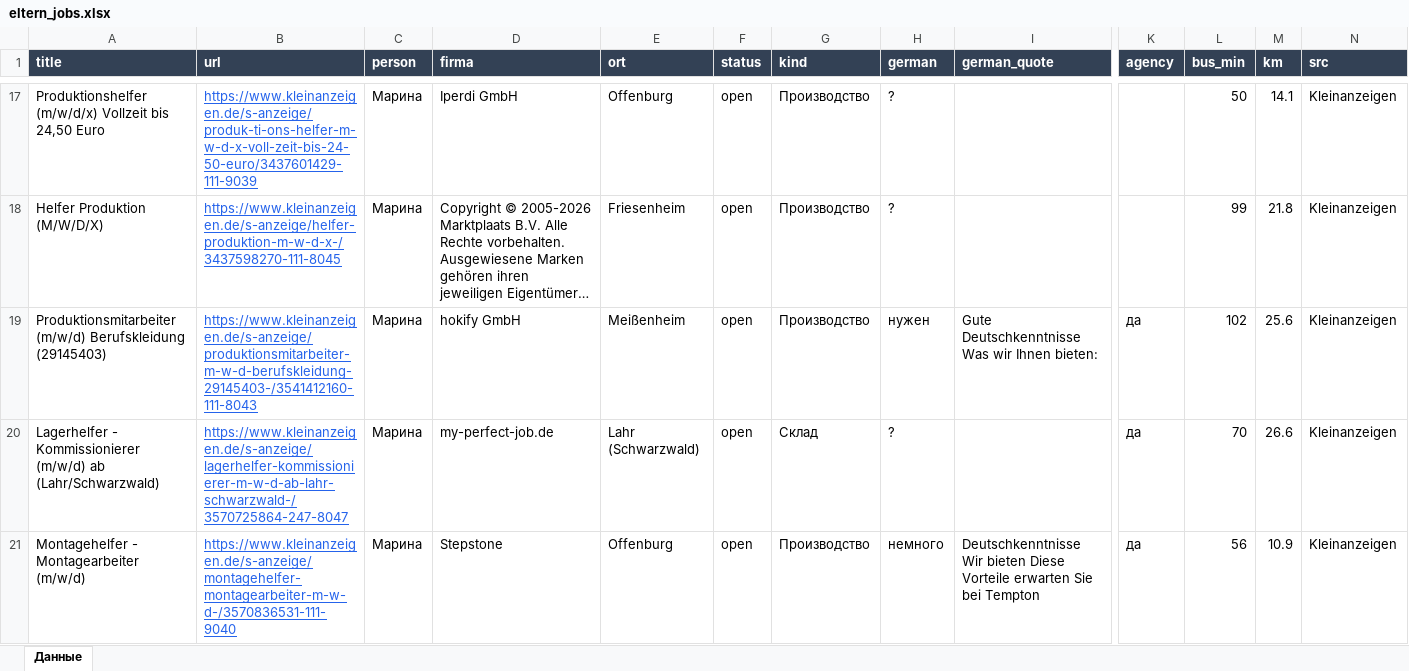
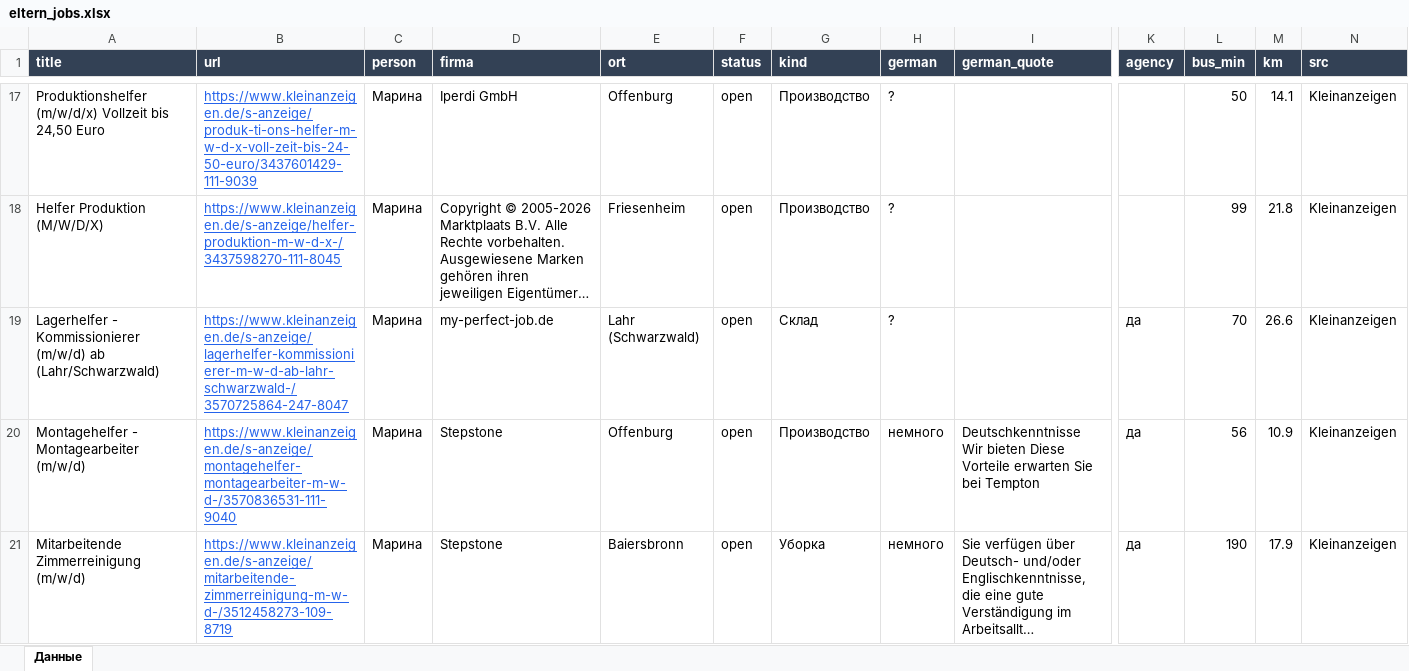
Before and after one commit to Nevrox228/wohnung-og, an Excel workbook: data/eltern_jobs.xlsx, sheet Данные, drawn as a sheet; only a part is shown, gaps mark what is left out; the shorter side is filled out with more unchanged rows; long unchanged cells end in …; values as stored, in another font and other column widths than the file's, no borders; rows hold the shown columns only; the diff covers the shown part only; the diff names each change by its address in the sheet, - before the commit and + after, or states it on an @@ line.

```diff
--- a/data/eltern_jobs.xlsx (sheet Данные)
+++ b/data/eltern_jobs.xlsx (sheet Данные)
-row 19: Produktionsmitarbeiter (m/w/d) Berufskleidung (29145403) | https://www.kleinanzeigen.de/s-anzeige/produktionsmitarbeiter-m-w-d-berufskleidung-29145403-/3541412160-111-8043 | Марина | hokify GmbH | Meißenheim | open | Производство | нужен | Gute Deutschkenntnisse Was wir Ihnen bieten: | да | 102 | 25.6 | Kleinanzeigen
```
Also changed, not shown: 2 removed rows elsewhere in this sheet, data/olya_jobs.xlsx, data/werk_jobs.xlsx, 9 other files.
